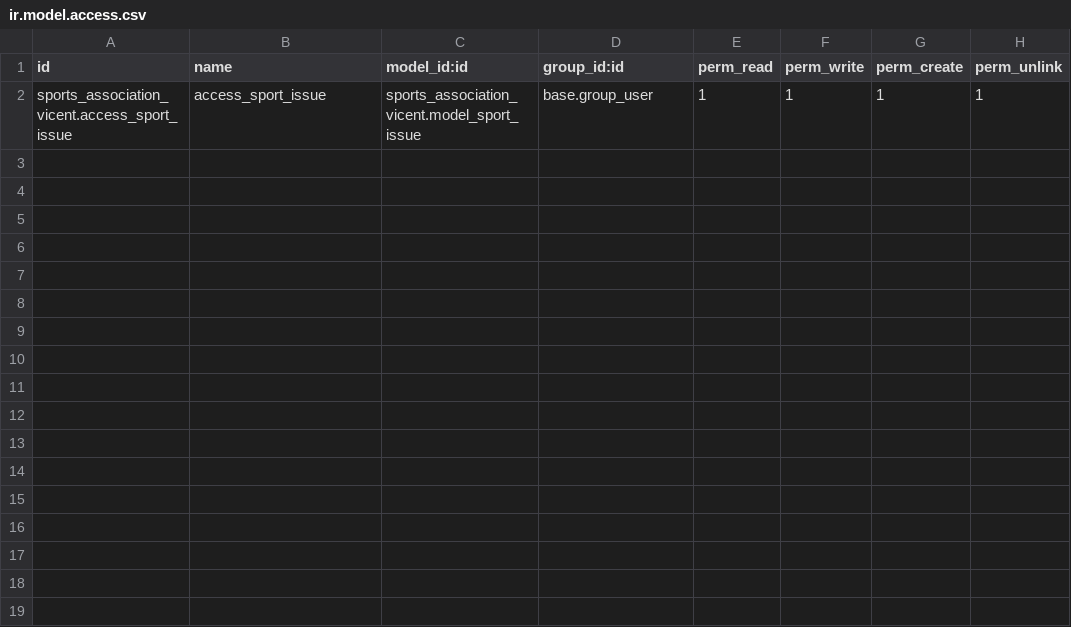
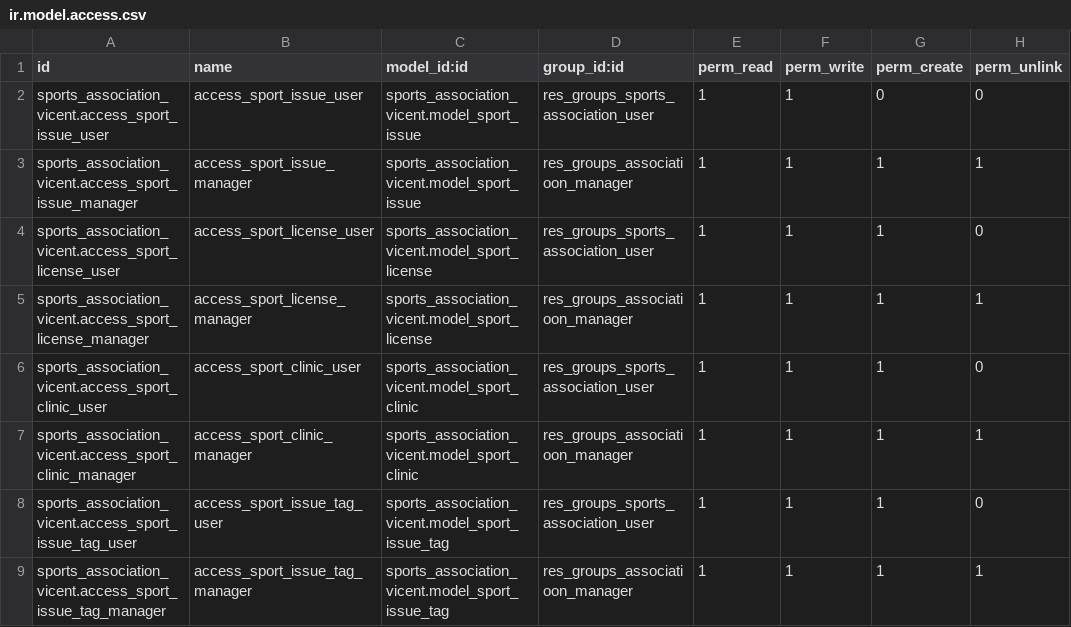
Before and after one commit to nachoserra-domatix/cursoaeodoo2024, a CSV file: sports_association_vicent/security/ir.model.access.csv, drawn as a sheet.

Commit message:
[17.0][UPDATE] sports_association: Add feature clinic

```diff
--- a/sports_association_vicent/security/ir.model.access.csv
+++ b/sports_association_vicent/security/ir.model.access.csv
@@ -1,2 +1,9 @@
 id,name,model_id:id,group_id:id,perm_read,perm_write,perm_create,perm_unlink
-sports_association_vicent.access_sport_issue,access_sport_issue,sports_association_vicent.model_sport_issue,base.group_user,1,1,1,1
+sports_association_vicent.access_sport_issue_user,access_sport_issue_user,sports_association_vicent.model_sport_issue,res_groups_sports_association_user,1,1,0,0
+sports_association_vicent.access_sport_issue_manager,access_sport_issue_manager,sports_association_vicent.model_sport_issue,res_groups_associatioon_manager,1,1,1,1
+sports_association_vicent.access_sport_license_user,access_sport_license_user,sports_association_vicent.model_sport_license,res_groups_sports_association_user,1,1,1,0
+sports_association_vicent.access_sport_license_manager,access_sport_license_manager,sports_association_vicent.model_sport_license,res_groups_associatioon_manager,1,1,1,1
+sports_association_vicent.access_sport_clinic_user,access_sport_clinic_user,sports_association_vicent.model_sport_clinic,res_groups_sports_association_user,1,1,1,0
+sports_association_vicent.access_sport_clinic_manager,access_sport_clinic_manager,sports_association_vicent.model_sport_clinic,res_groups_associatioon_manager,1,1,1,1
+sports_association_vicent.access_sport_issue_tag_user,access_sport_issue_tag_user,sports_association_vicent.model_sport_issue_tag,res_groups_sports_association_user,1,1,1,0
+sports_association_vicent.access_sport_issue_tag_manager,access_sport_issue_tag_manager,sports_association_vicent.model_sport_issue_tag,res_groups_associatioon_manager,1,1,1,1
```
Also changed, not shown: 14 other files.
